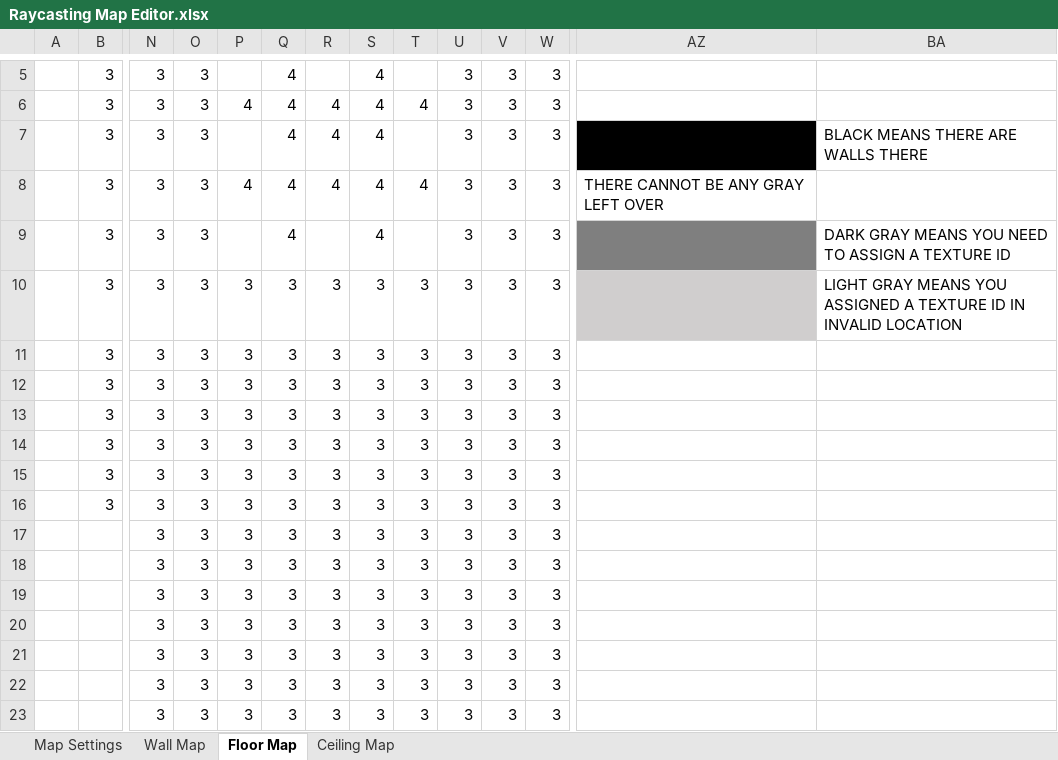
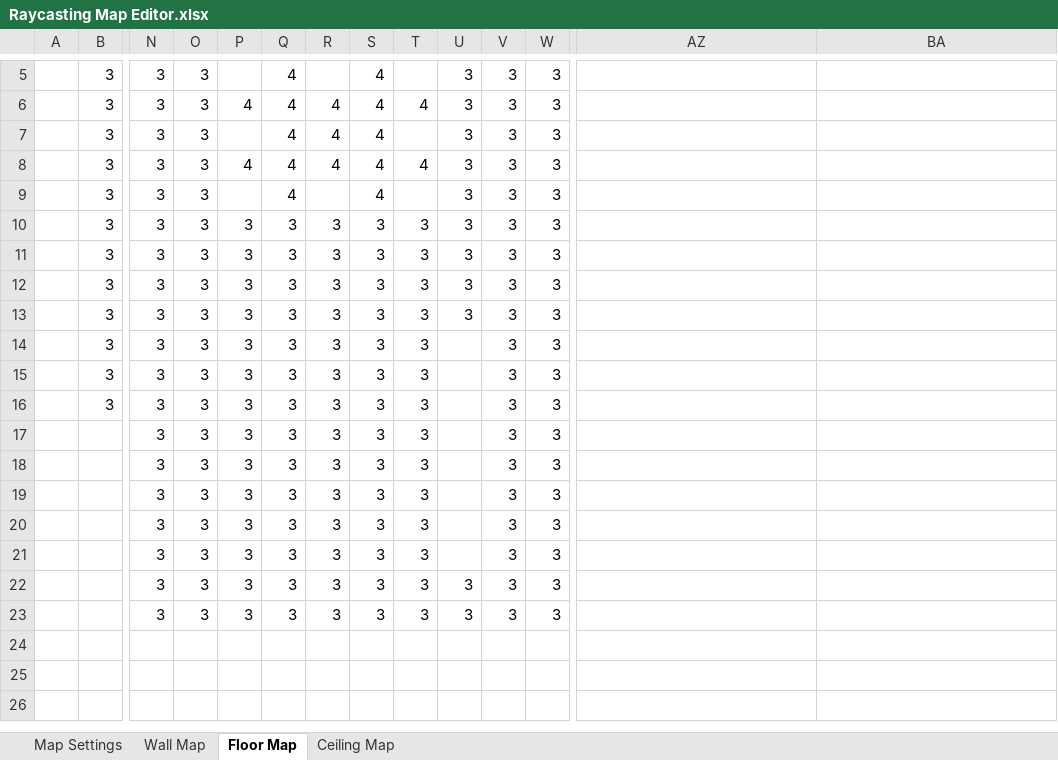
Before and after one commit to HankDeTank05/RaycastingCpp, an Excel workbook: Raycasting Map Editor.xlsx, sheet Floor Map, drawn as a sheet; only a part is shown, gaps mark what is left out; values as stored, in another font and other column widths than the file's, no borders; conditional formats not drawn; removed rows and columns are numbered as before the commit, all else as after; rows hold the shown columns only; the diff names each change by its address in the sheet, - before the commit and + after, or states it on an @@ line.

Commit message:
got vertical floorcasting to use map data

```diff
--- a/Raycasting Map Editor.xlsx (sheet Floor Map)
+++ b/Raycasting Map Editor.xlsx (sheet Floor Map)
-AZ7 fill: #000000
+AZ7 fill: none
-BA7: BLACK MEANS THERE ARE WALLS THERE
+BA7: (empty)
-AZ8: THERE CANNOT BE ANY GRAY LEFT OVER
+AZ8: (empty)
-AZ9 fill: #7F7F7F
+AZ9 fill: none
-BA9: DARK GRAY MEANS YOU NEED TO ASSIGN A TEXTURE ID
+BA9: (empty)
-row 10:  | 3 | 3 | 3 | 3 | 3 | 3 | 3 | 3 | 3 | 3 | 3 |  | LIGHT GRAY MEANS YOU ASSIGNED A TEXTURE ID IN INVALID LOCATION
-U14:U15: 3
+U14:U15: (empty)
+row 16:  | 3 | 3 | 3 | 3 | 3 | 3 | 3 | 3 |  | 3 | 3
-U17:U21: 3
+U17:U21: (empty)
```
Also changed, not shown: sheet Ceiling Map, sheet Map Settings, sheet Wall Map, 22 other files.
